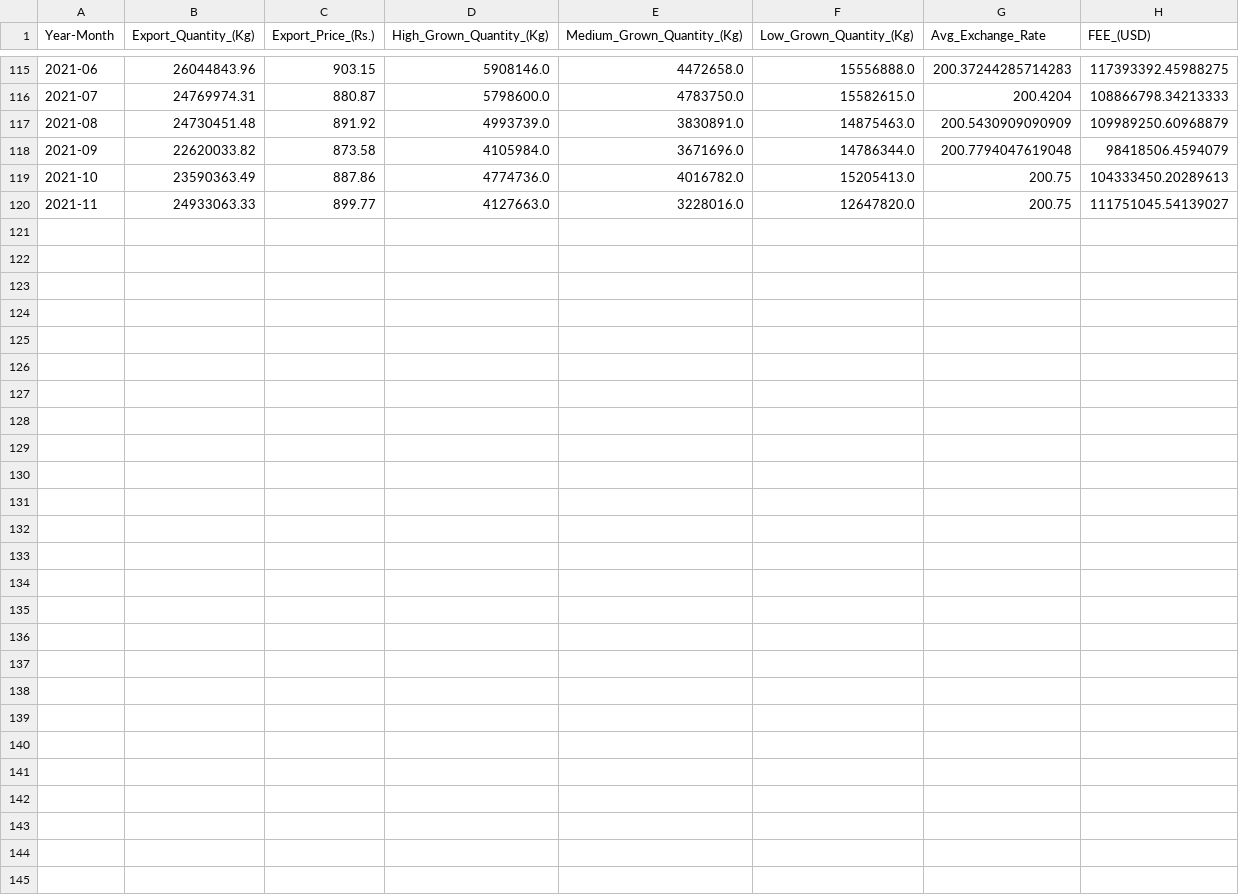
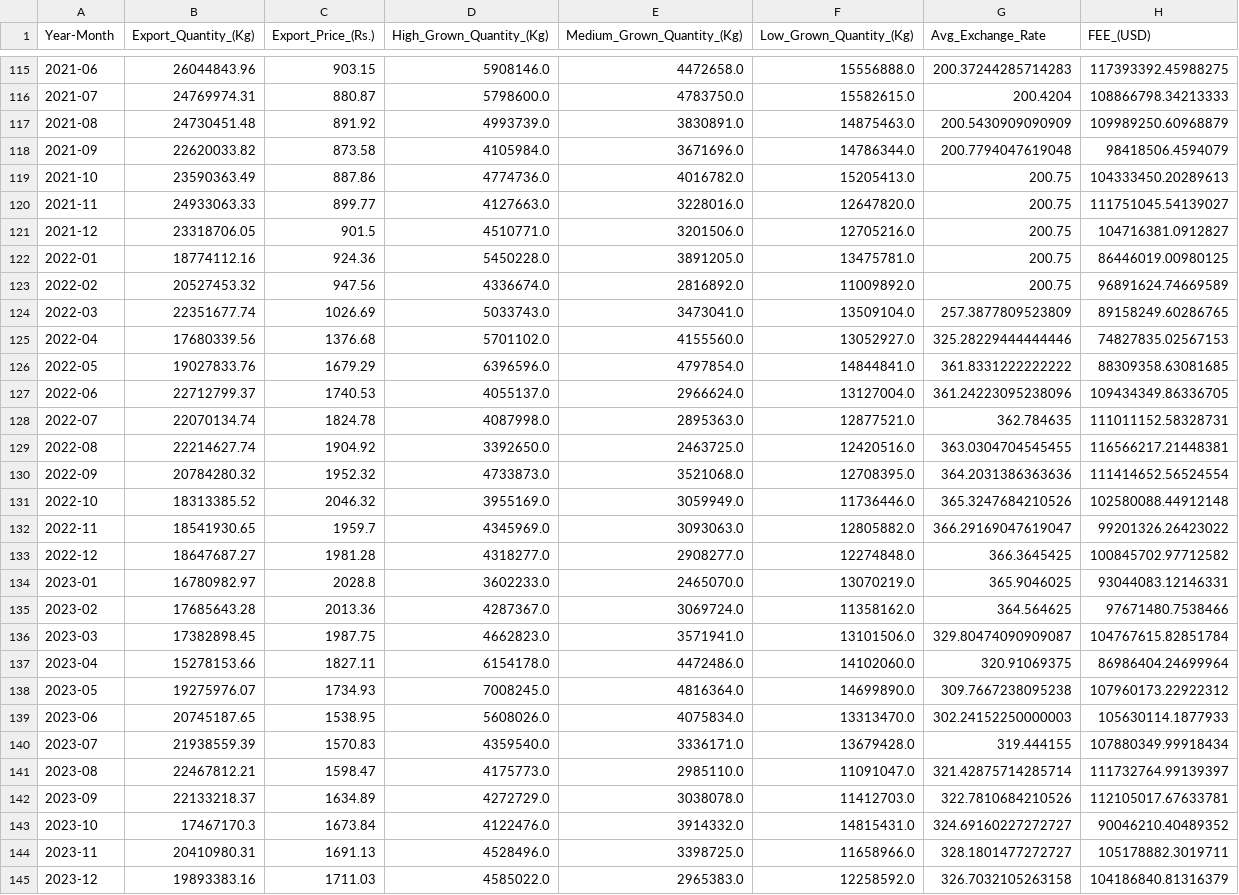
Before and after one commit to hasithapeiris/tea-plantation-portal, a CSV file: preprocess/preprocess-data/combined_dataset.csv, drawn as a sheet; only a part is shown, gaps mark what is left out; the diff names each change by its address in the sheet, - before the commit and + after, or states it on an @@ line.

Commit message:
complete combining datasets

```diff
--- a/preprocess/preprocess-data/combined_dataset.csv
+++ b/preprocess/preprocess-data/combined_dataset.csv
+row 121: 2021-12 | 23318706.05 | 901.5 | 4510771.0 | 3201506.0 | 12705216.0 | 200.75 | 104716381.0912827
+row 122: 2022-01 | 18774112.16 | 924.36 | 5450228.0 | 3891205.0 | 13475781.0 | 200.75 | 86446019.00980125
+row 123: 2022-02 | 20527453.32 | 947.56 | 4336674.0 | 2816892.0 | 11009892.0 | 200.75 | 96891624.74669589
+row 124: 2022-03 | 22351677.74 | 1026.69 | 5033743.0 | 3473041.0 | 13509104.0 | 257.3877809523809 | 89158249.60286765
+row 125: 2022-04 | 17680339.56 | 1376.68 | 5701102.0 | 4155560.0 | 13052927.0 | 325.28229444444446 | 74827835.02567153
+row 126: 2022-05 | 19027833.76 | 1679.29 | 6396596.0 | 4797854.0 | 14844841.0 | 361.8331222222222 | 88309358.63081685
+row 127: 2022-06 | 22712799.37 | 1740.53 | 4055137.0 | 2966624.0 | 13127004.0 | 361.24223095238096 | 109434349.86336705
+row 128: 2022-07 | 22070134.74 | 1824.78 | 4087998.0 | 2895363.0 | 12877521.0 | 362.784635 | 111011152.58328731
+row 129: 2022-08 | 22214627.74 | 1904.92 | 3392650.0 | 2463725.0 | 12420516.0 | 363.0304704545455 | 116566217.21448381
+row 130: 2022-09 | 20784280.32 | 1952.32 | 4733873.0 | 3521068.0 | 12708395.0 | 364.2031386363636 | 111414652.56524554
+row 131: 2022-10 | 18313385.52 | 2046.32 | 3955169.0 | 3059949.0 | 11736446.0 | 365.3247684210526 | 102580088.44912148
+row 132: 2022-11 | 18541930.65 | 1959.7 | 4345969.0 | 3093063.0 | 12805882.0 | 366.29169047619047 | 99201326.26423022
+row 133: 2022-12 | 18647687.27 | 1981.28 | 4318277.0 | 2908277.0 | 12274848.0 | 366.3645425 | 100845702.97712582
+row 134: 2023-01 | 16780982.97 | 2028.8 | 3602233.0 | 2465070.0 | 13070219.0 | 365.9046025 | 93044083.12146331
+row 135: 2023-02 | 17685643.28 | 2013.36 | 4287367.0 | 3069724.0 | 11358162.0 | 364.564625 | 97671480.7538466
+row 136: 2023-03 | 17382898.45 | 1987.75 | 4662823.0 | 3571941.0 | 13101506.0 | 329.80474090909087 | 104767615.82851784
+row 137: 2023-04 | 15278153.66 | 1827.11 | 6154178.0 | 4472486.0 | 14102060.0 | 320.91069375 | 86986404.24699964
+row 138: 2023-05 | 19275976.07 | 1734.93 | 7008245.0 | 4816364.0 | 14699890.0 | 309.7667238095238 | 107960173.22922312
+row 139: 2023-06 | 20745187.65 | 1538.95 | 5608026.0 | 4075834.0 | 13313470.0 | 302.24152250000003 | 105630114.1877933
+row 140: 2023-07 | 21938559.39 | 1570.83 | 4359540.0 | 3336171.0 | 13679428.0 | 319.444155 | 107880349.99918434
+row 141: 2023-08 | 22467812.21 | 1598.47 | 4175773.0 | 2985110.0 | 11091047.0 | 321.42875714285714 | 111732764.99139397
+row 142: 2023-09 | 22133218.37 | 1634.89 | 4272729.0 | 3038078.0 | 11412703.0 | 322.7810684210526 | 112105017.67633781
+row 143: 2023-10 | 17467170.3 | 1673.84 | 4122476.0 | 3914332.0 | 14815431.0 | 324.69160227272727 | 90046210.40489352
+row 144: 2023-11 | 20410980.31 | 1691.13 | 4528496.0 | 3398725.0 | 11658966.0 | 328.1801477272727 | 105178882.3019711
+row 145: 2023-12 | 19893383.16 | 1711.03 | 4585022.0 | 2965383.0 | 12258592.0 | 326.7032105263158 | 104186840.81316379
```
Also changed, not shown: preprocess/preprocess-data/processed_exchange_rate_data.csv, preprocess/preprocess-data/processed_tea_export_data.csv, 7 other files.
